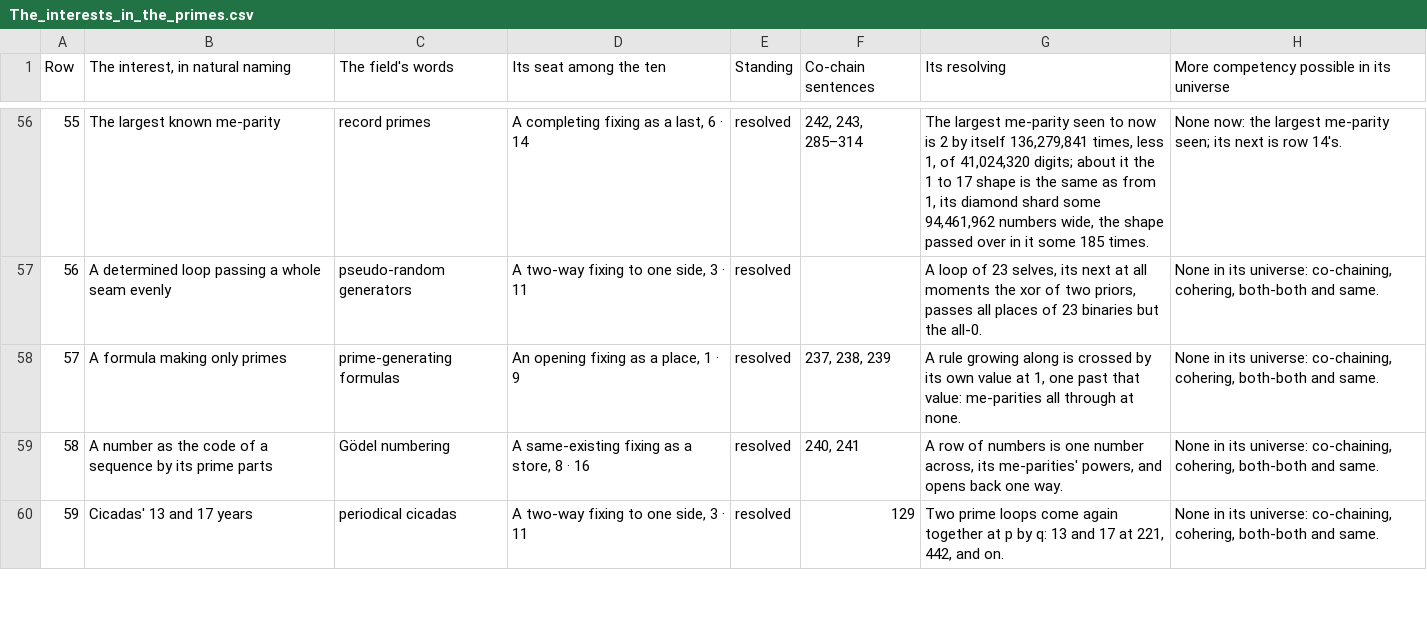
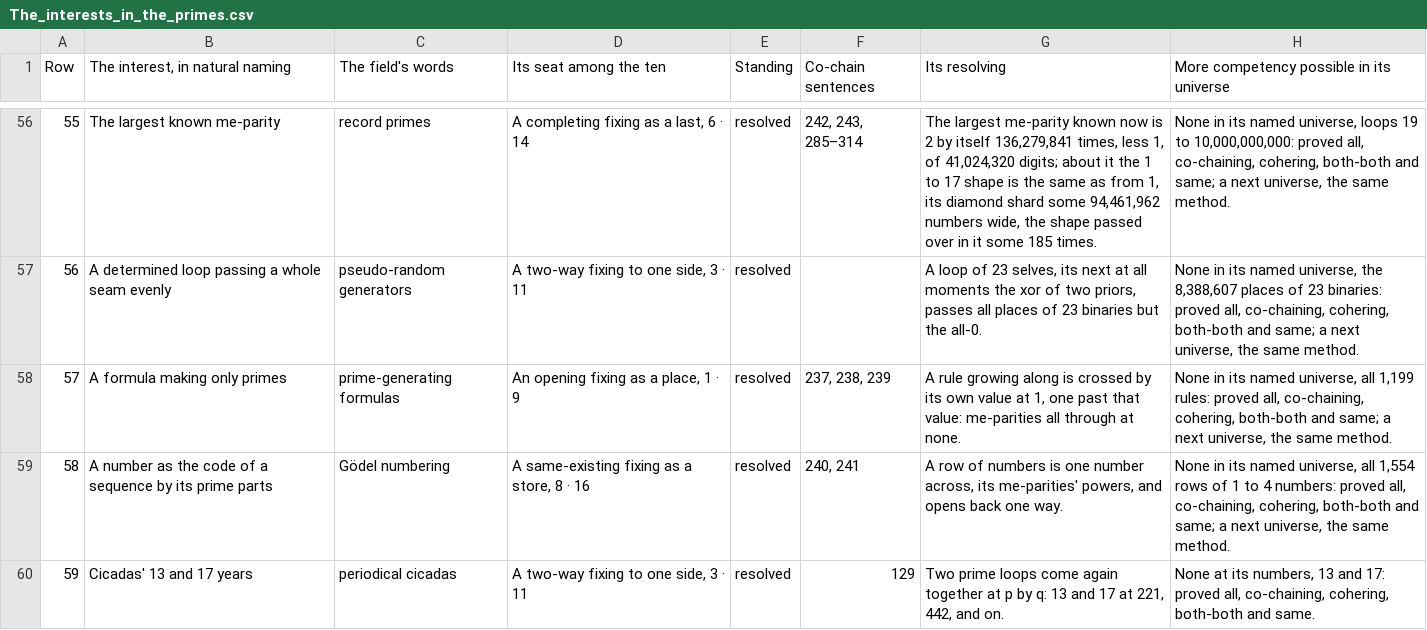
Before and after one commit to chris-j-handel/corus, a CSV file: incoming/v408primes/The_interests_in_the_primes.csv, drawn as a sheet; only a part is shown, gaps mark what is left out; the diff covers the shown part only.

```diff
--- a/incoming/v408primes/The_interests_in_the_primes.csv
+++ b/incoming/v408primes/The_interests_in_the_primes.csv
@@ -56,5 +56,5 @@ Row,"The interest, in natural naming",The field's words,Its seat among the ten,S
-55,The largest known me-parity,record primes,"A completing fixing as a last, 6 · 14",resolved,"242, 243, 285–314","The largest me-parity seen to now is 2 by itself 136,279,841 times, less 1, of 41,024,320 digits; about it the 1 to 17 shape is the same as from 1, its diamond shard some 94,461,962 numbers wide, the shape passed over in it some 185 times.",None now: the largest me-parity seen; its next is row 14's.
-56,A determined loop passing a whole seam evenly,pseudo-random generators,"A two-way fixing to one side, 3 · 11",resolved,,"A loop of 23 selves, its next at all moments the xor of two priors, passes all places of 23 binaries but the all-0.","None in its universe: co-chaining, cohering, both-both and same."
-57,A formula making only primes,prime-generating formulas,"An opening fixing as a place, 1 · 9",resolved,"237, 238, 239","A rule growing along is crossed by its own value at 1, one past that value: me-parities all through at none.","None in its universe: co-chaining, cohering, both-both and same."
-58,A number as the code of a sequence by its prime parts,Gödel numbering,"A same-existing fixing as a store, 8 · 16",resolved,"240, 241","A row of numbers is one number across, its me-parities' powers, and opens back one way.","None in its universe: co-chaining, cohering, both-both and same."
-59,Cicadas' 13 and 17 years,periodical cicadas,"A two-way fixing to one side, 3 · 11",resolved,129,"Two prime loops come again together at p by q: 13 and 17 at 221, 442, and on.","None in its universe: co-chaining, cohering, both-both and same."
+55,The largest known me-parity,record primes,"A completing fixing as a last, 6 · 14",resolved,"242, 243, 285–314","The largest me-parity known now is 2 by itself 136,279,841 times, less 1, of 41,024,320 digits; about it the 1 to 17 shape is the same as from 1, its diamond shard some 94,461,962 numbers wide, the shape passed over in it some 185 times.","None in its named universe, loops 19 to 10,000,000,000: proved all, co-chaining, cohering, both-both and same; a next universe, the same method."
+56,A determined loop passing a whole seam evenly,pseudo-random generators,"A two-way fixing to one side, 3 · 11",resolved,,"A loop of 23 selves, its next at all moments the xor of two priors, passes all places of 23 binaries but the all-0.","None in its named universe, the 8,388,607 places of 23 binaries: proved all, co-chaining, cohering, both-both and same; a next universe, the same method."
+57,A formula making only primes,prime-generating formulas,"An opening fixing as a place, 1 · 9",resolved,"237, 238, 239","A rule growing along is crossed by its own value at 1, one past that value: me-parities all through at none.","None in its named universe, all 1,199 rules: proved all, co-chaining, cohering, both-both and same; a next universe, the same method."
+58,A number as the code of a sequence by its prime parts,Gödel numbering,"A same-existing fixing as a store, 8 · 16",resolved,"240, 241","A row of numbers is one number across, its me-parities' powers, and opens back one way.","None in its named universe, all 1,554 rows of 1 to 4 numbers: proved all, co-chaining, cohering, both-both and same; a next universe, the same method."
+59,Cicadas' 13 and 17 years,periodical cicadas,"A two-way fixing to one side, 3 · 11",resolved,129,"Two prime loops come again together at p by q: 13 and 17 at 221, 442, and on.","None at its numbers, 13 and 17: proved all, co-chaining, cohering, both-both and same."
```
Also changed, not shown: 64 edited cells elsewhere in this file, 8 other files.
